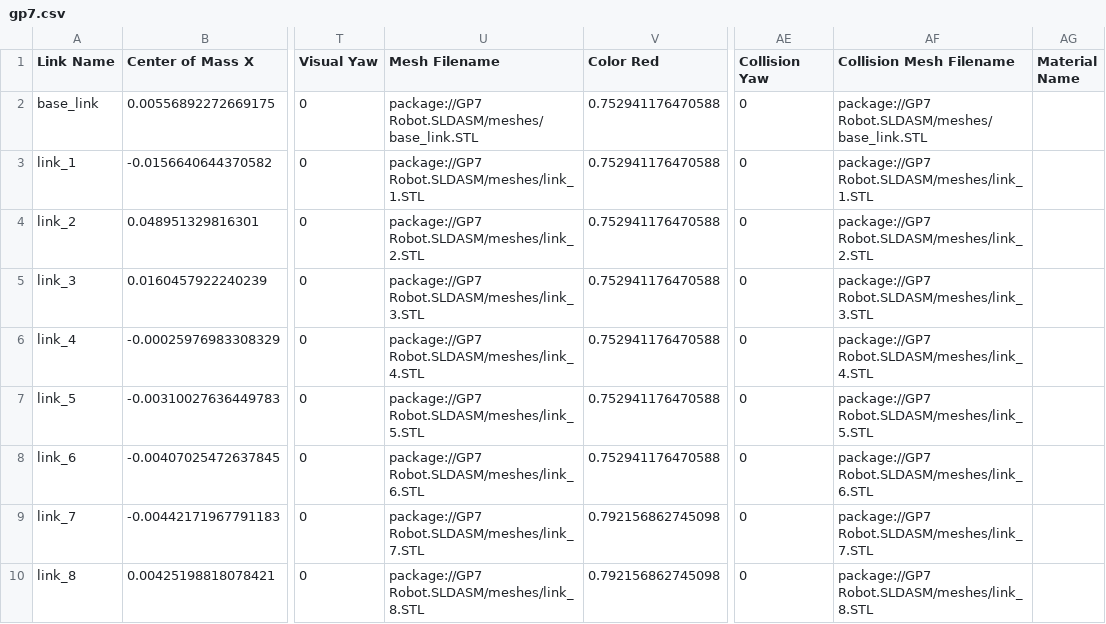
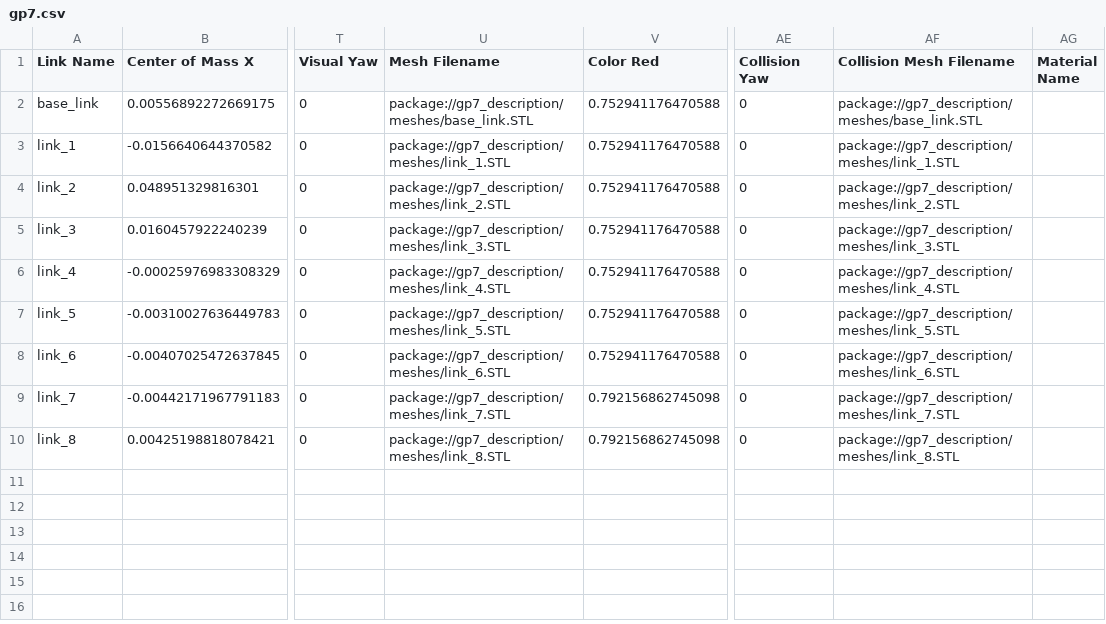
Before and after one commit to PankajaBalasooriya/gp7_ws, a CSV file: install/gp7_description/share/gp7_description/urdf/gp7.csv, drawn as a sheet; only a part is shown, gaps mark what is left out; the diff names each change by its address in the sheet, - before the commit and + after, or states it on an @@ line.

```diff
--- a/install/gp7_description/share/gp7_description/urdf/gp7.csv
+++ b/install/gp7_description/share/gp7_description/urdf/gp7.csv
-U2 (Mesh Filename): package://GP7 Robot.SLDASM/meshes/base_link.STL
+U2 (Mesh Filename): package://gp7_description/meshes/base_link.STL
-AF2 (Collision Mesh Filename): package://GP7 Robot.SLDASM/meshes/base_link.STL
+AF2 (Collision Mesh Filename): package://gp7_description/meshes/base_link.STL
-U3 (Mesh Filename): package://GP7 Robot.SLDASM/meshes/link_1.STL
+U3 (Mesh Filename): package://gp7_description/meshes/link_1.STL
-AF3 (Collision Mesh Filename): package://GP7 Robot.SLDASM/meshes/link_1.STL
+AF3 (Collision Mesh Filename): package://gp7_description/meshes/link_1.STL
-U4 (Mesh Filename): package://GP7 Robot.SLDASM/meshes/link_2.STL
+U4 (Mesh Filename): package://gp7_description/meshes/link_2.STL
-AF4 (Collision Mesh Filename): package://GP7 Robot.SLDASM/meshes/link_2.STL
+AF4 (Collision Mesh Filename): package://gp7_description/meshes/link_2.STL
-U5 (Mesh Filename): package://GP7 Robot.SLDASM/meshes/link_3.STL
+U5 (Mesh Filename): package://gp7_description/meshes/link_3.STL
-AF5 (Collision Mesh Filename): package://GP7 Robot.SLDASM/meshes/link_3.STL
+AF5 (Collision Mesh Filename): package://gp7_description/meshes/link_3.STL
-U6 (Mesh Filename): package://GP7 Robot.SLDASM/meshes/link_4.STL
+U6 (Mesh Filename): package://gp7_description/meshes/link_4.STL
-AF6 (Collision Mesh Filename): package://GP7 Robot.SLDASM/meshes/link_4.STL
+AF6 (Collision Mesh Filename): package://gp7_description/meshes/link_4.STL
-U7 (Mesh Filename): package://GP7 Robot.SLDASM/meshes/link_5.STL
+U7 (Mesh Filename): package://gp7_description/meshes/link_5.STL
-AF7 (Collision Mesh Filename): package://GP7 Robot.SLDASM/meshes/link_5.STL
+AF7 (Collision Mesh Filename): package://gp7_description/meshes/link_5.STL
-U8 (Mesh Filename): package://GP7 Robot.SLDASM/meshes/link_6.STL
+U8 (Mesh Filename): package://gp7_description/meshes/link_6.STL
-AF8 (Collision Mesh Filename): package://GP7 Robot.SLDASM/meshes/link_6.STL
+AF8 (Collision Mesh Filename): package://gp7_description/meshes/link_6.STL
-U9 (Mesh Filename): package://GP7 Robot.SLDASM/meshes/link_7.STL
+U9 (Mesh Filename): package://gp7_description/meshes/link_7.STL
-AF9 (Collision Mesh Filename): package://GP7 Robot.SLDASM/meshes/link_7.STL
+AF9 (Collision Mesh Filename): package://gp7_description/meshes/link_7.STL
-U10 (Mesh Filename): package://GP7 Robot.SLDASM/meshes/link_8.STL
+U10 (Mesh Filename): package://gp7_description/meshes/link_8.STL
-AF10 (Collision Mesh Filename): package://GP7 Robot.SLDASM/meshes/link_8.STL
+AF10 (Collision Mesh Filename): package://gp7_description/meshes/link_8.STL
```
Also changed, not shown: 32 other files.
